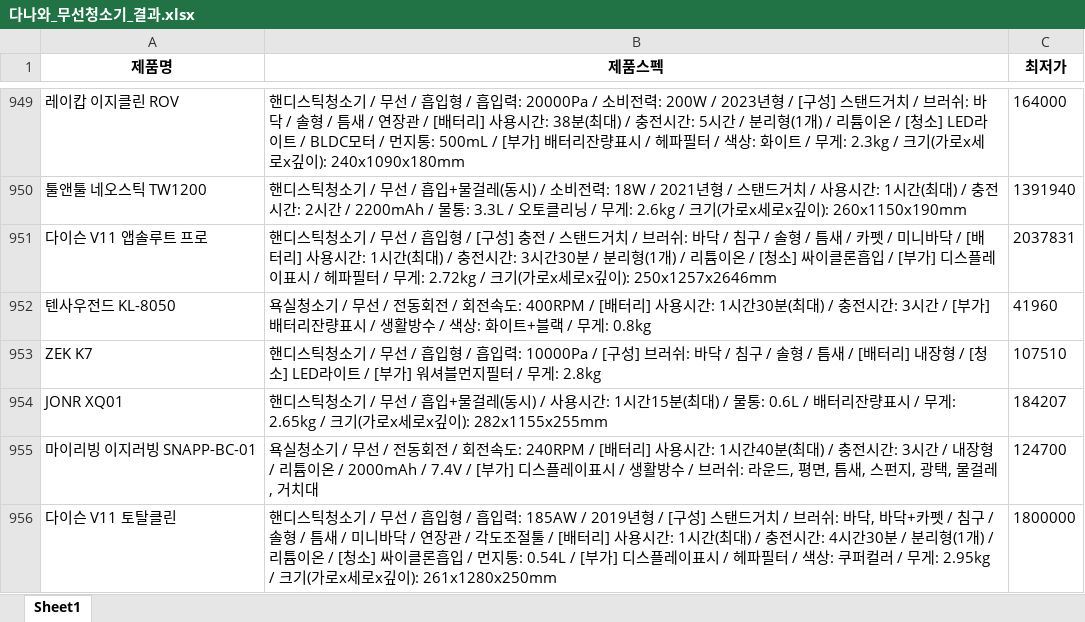
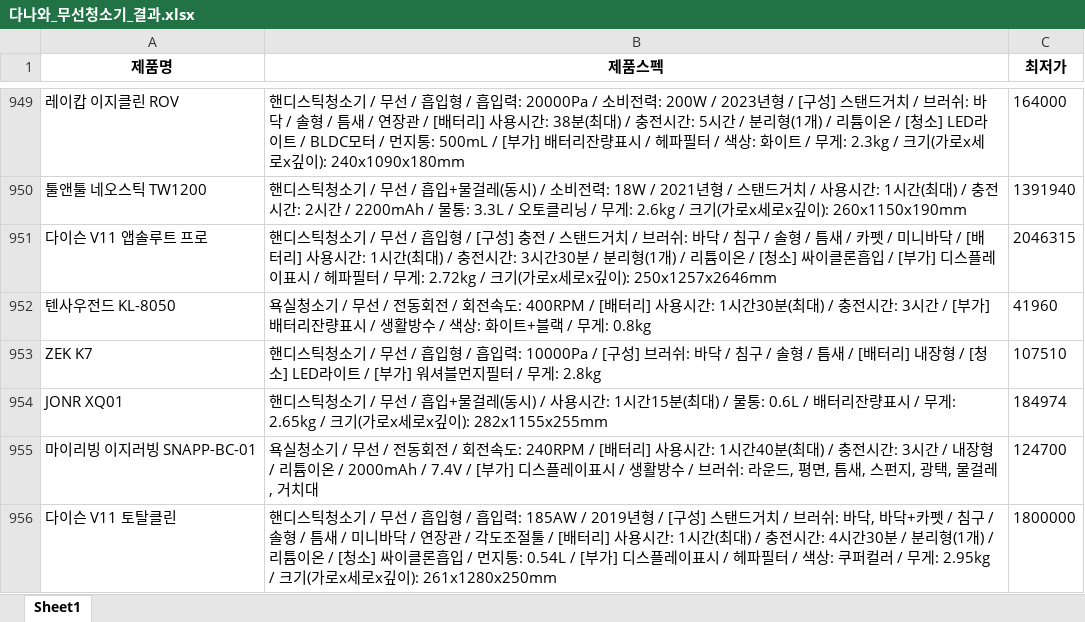
Before and after one commit to LegdayDev/BigData-Analysis, an Excel workbook: day08/data/다나와_무선청소기_결과.xlsx, sheet Sheet1, drawn as a sheet; only a part is shown, gaps mark what is left out; values as stored, in another font and other column widths than the file's, no borders; the diff covers the shown part only; the diff names each change by its address in the sheet, - before the commit and + after, or states it on an @@ line.

```diff
--- a/day08/data/다나와_무선청소기_결과.xlsx (sheet Sheet1)
+++ b/day08/data/다나와_무선청소기_결과.xlsx (sheet Sheet1)
-C951 (최저가): 2037831
+C951 (최저가): 2046315
-C954 (최저가): 184207
+C954 (최저가): 184974
```
Also changed, not shown: 54 edited cells elsewhere in this sheet, day08/data/2_danawa_data_final.xlsx, day08/data/다나와_무선청소기_전처리결과.xlsx, 1 other file.
